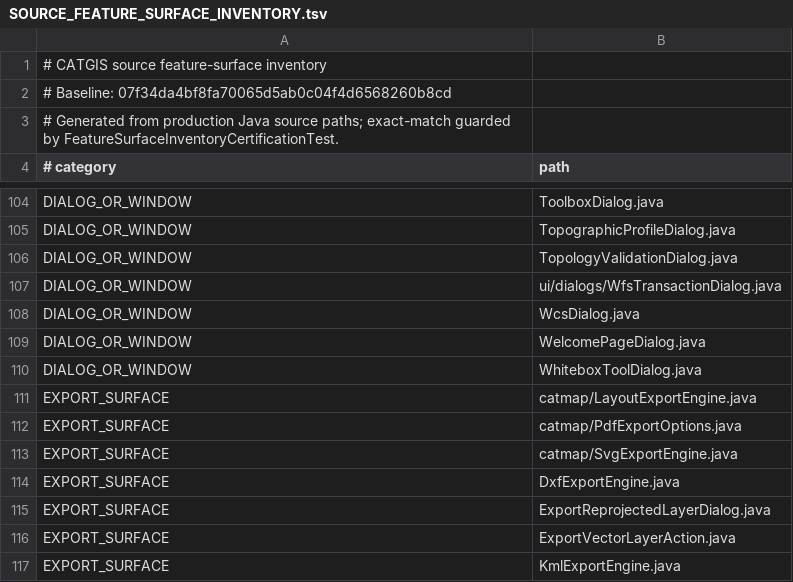
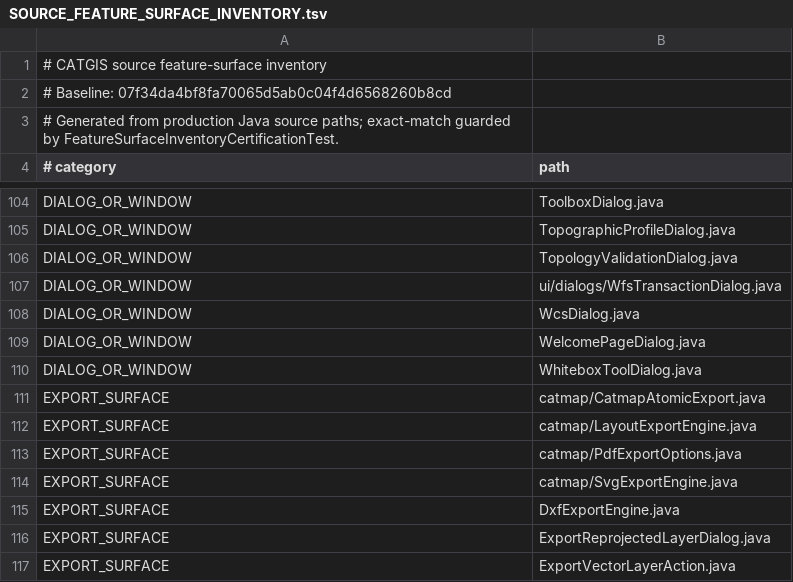
Before and after one commit to tulatraes25/CATGIS-DESKTOP, a TSV file: docs/quality/SOURCE_FEATURE_SURFACE_INVENTORY.tsv, drawn as a sheet; only a part is shown, gaps mark what is left out; the shorter side is filled out with more unchanged rows.

Commit message:
fix(certification): register new CATMAP atomic export surface in source inventory

```diff
--- a/docs/quality/SOURCE_FEATURE_SURFACE_INVENTORY.tsv
+++ b/docs/quality/SOURCE_FEATURE_SURFACE_INVENTORY.tsv
@@ -110,2 +110,3 @@ DIALOG_OR_WINDOW	WelcomePageDialog.java
 DIALOG_OR_WINDOW	WhiteboxToolDialog.java
+EXPORT_SURFACE	catmap/CatmapAtomicExport.java
 EXPORT_SURFACE	catmap/LayoutExportEngine.java
```
